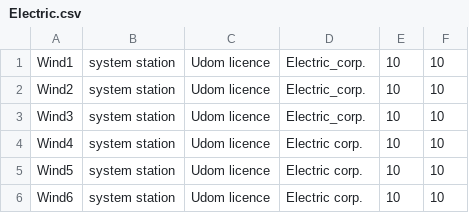
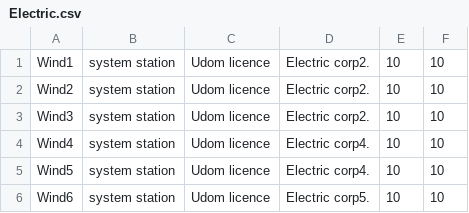
Before and after one commit to JirusAnun/Energy-Trade, a CSV file: Project1/Electric.csv, drawn as a sheet.

```diff
--- a/Project1/Electric.csv
+++ b/Project1/Electric.csv
@@ -1,6 +1,6 @@
-Wind1,system station,Udom licence,Electric_corp.,10,10
-Wind2,system station,Udom licence,Electric_corp.,10,10
-Wind3,system station,Udom licence,Electric_corp.,10,10
-Wind4,system station,Udom licence,Electric corp.,10,10
-Wind5,system station,Udom licence,Electric corp.,10,10
-Wind6,system station,Udom licence,Electric corp.,10,10
+Wind1,system station,Udom licence,Electric corp2.,10,10
+Wind2,system station,Udom licence,Electric corp2.,10,10
+Wind3,system station,Udom licence,Electric corp2.,10,10
+Wind4,system station,Udom licence,Electric corp4.,10,10
+Wind5,system station,Udom licence,Electric corp4.,10,10
+Wind6,system station,Udom licence,Electric corp5.,10,10
```
Also changed, not shown: 2 other files.
